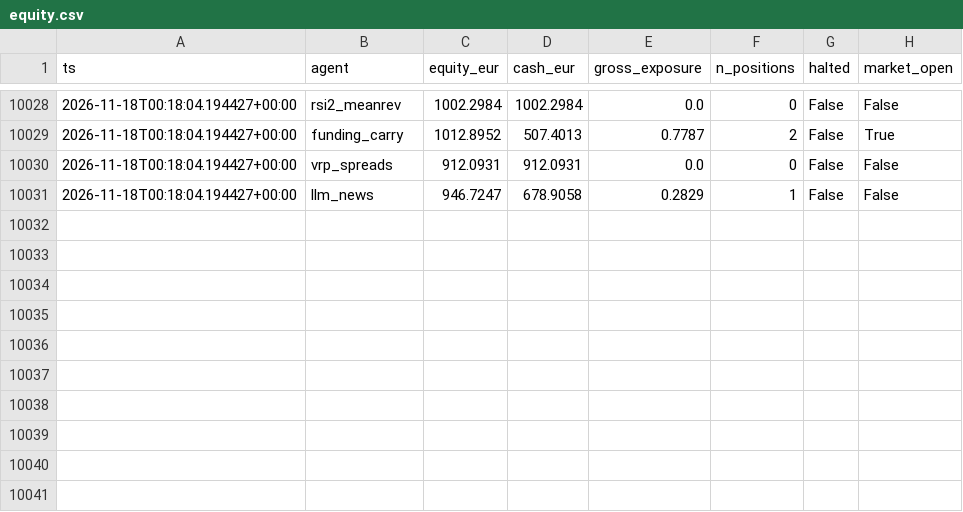
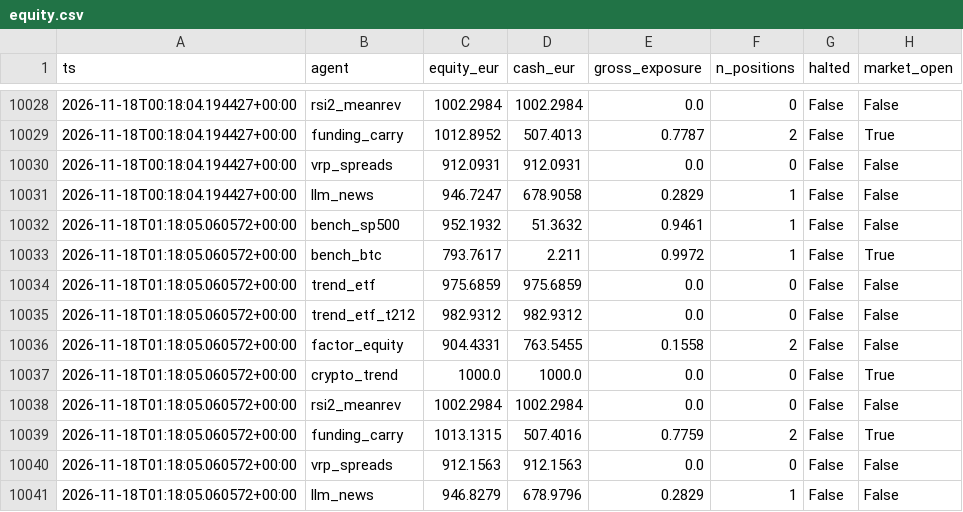
Before and after one commit to jcosta92/trading-agents, a CSV file: state/equity.csv, drawn as a sheet; only a part is shown, gaps mark what is left out; the diff names each change by its address in the sheet, - before the commit and + after, or states it on an @@ line.

```diff
--- a/state/equity.csv
+++ b/state/equity.csv
+row 10032: 2026-11-18T01:18:05.060572+00:00 | bench_sp500 | 952.1932 | 51.3632 | 0.9461 | 1 | False | False
+row 10033: 2026-11-18T01:18:05.060572+00:00 | bench_btc | 793.7617 | 2.211 | 0.9972 | 1 | False | True
+row 10034: 2026-11-18T01:18:05.060572+00:00 | trend_etf | 975.6859 | 975.6859 | 0.0 | 0 | False | False
+row 10035: 2026-11-18T01:18:05.060572+00:00 | trend_etf_t212 | 982.9312 | 982.9312 | 0.0 | 0 | False | False
+row 10036: 2026-11-18T01:18:05.060572+00:00 | factor_equity | 904.4331 | 763.5455 | 0.1558 | 2 | False | False
+row 10037: 2026-11-18T01:18:05.060572+00:00 | crypto_trend | 1000.0 | 1000.0 | 0.0 | 0 | False | True
+row 10038: 2026-11-18T01:18:05.060572+00:00 | rsi2_meanrev | 1002.2984 | 1002.2984 | 0.0 | 0 | False | False
+row 10039: 2026-11-18T01:18:05.060572+00:00 | funding_carry | 1013.1315 | 507.4016 | 0.7759 | 2 | False | True
+row 10040: 2026-11-18T01:18:05.060572+00:00 | vrp_spreads | 912.1563 | 912.1563 | 0.0 | 0 | False | False
+row 10041: 2026-11-18T01:18:05.060572+00:00 | llm_news | 946.8279 | 678.9796 | 0.2829 | 1 | False | False
```
Also changed, not shown: 9 other files.
